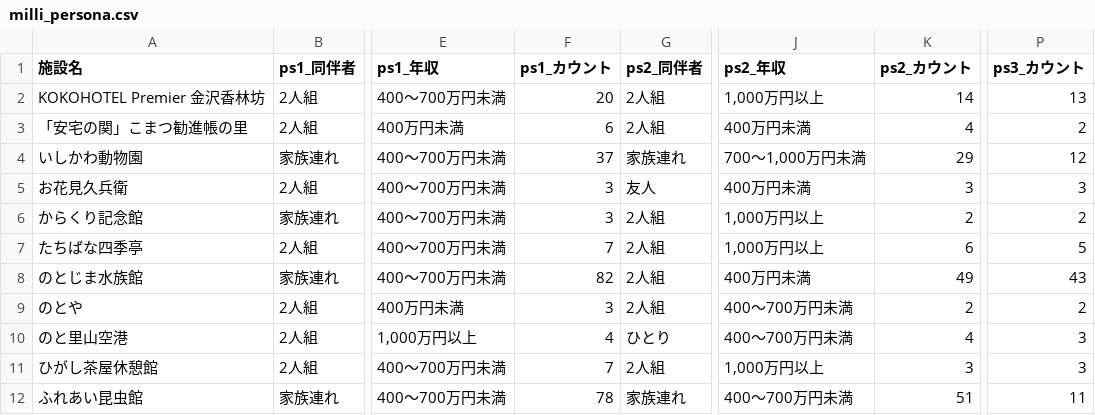
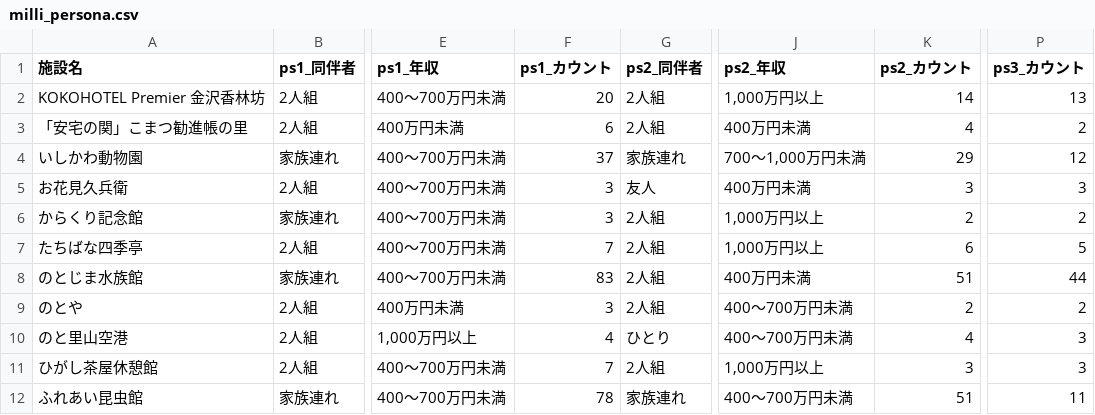
Before and after one commit to BeeB-C4N/tifo, a CSV file: ishikawa/milli_persona.csv, drawn as a sheet; only a part is shown, gaps mark what is left out; the diff covers the shown part only; the diff names each change by its address in the sheet, - before the commit and + after, or states it on an @@ line.

```diff
--- a/ishikawa/milli_persona.csv
+++ b/ishikawa/milli_persona.csv
-F8 (ps1_カウント): 82
+F8 (ps1_カウント): 83
-K8 (ps2_カウント): 49
+K8 (ps2_カウント): 51
-P8 (ps3_カウント): 43
+P8 (ps3_カウント): 44
```
Also changed, not shown: 30 edited cells elsewhere in this file, ishikawa/milli_score.csv, 1 other file.
